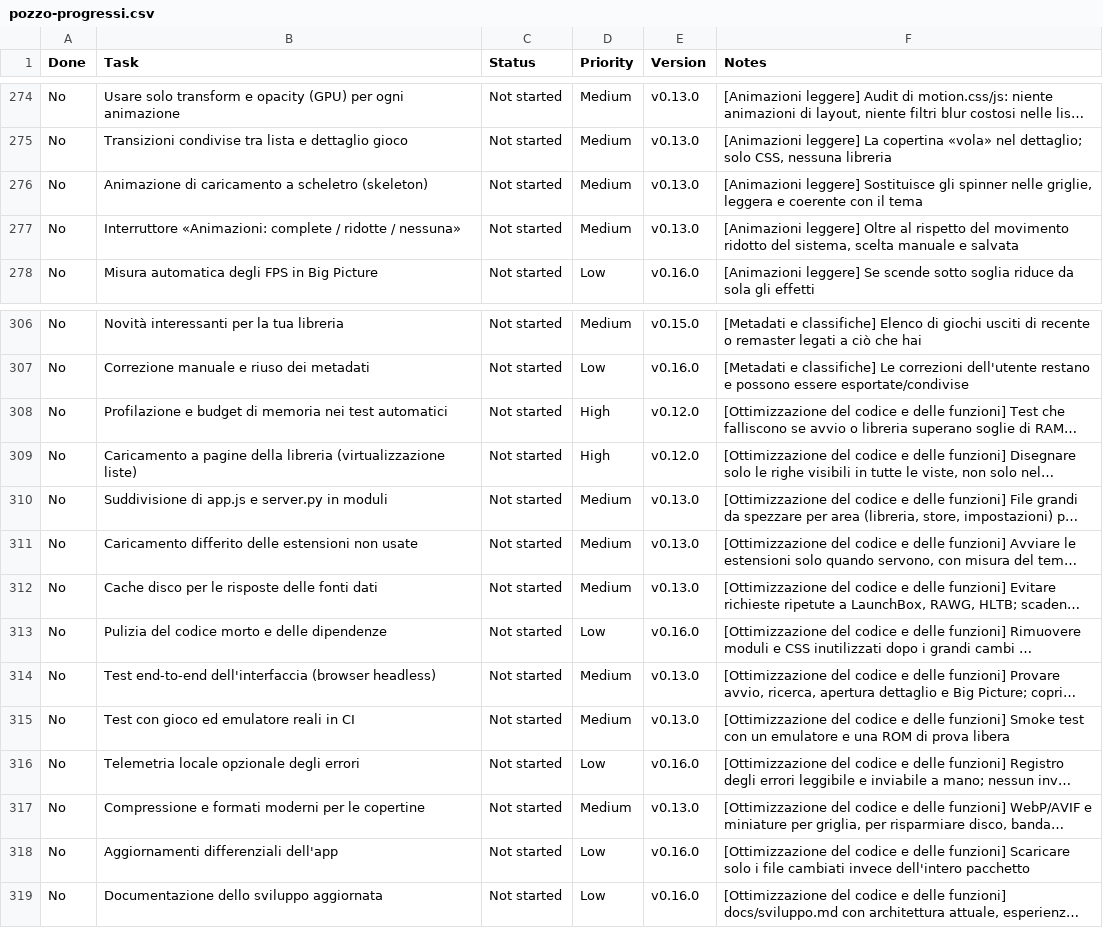
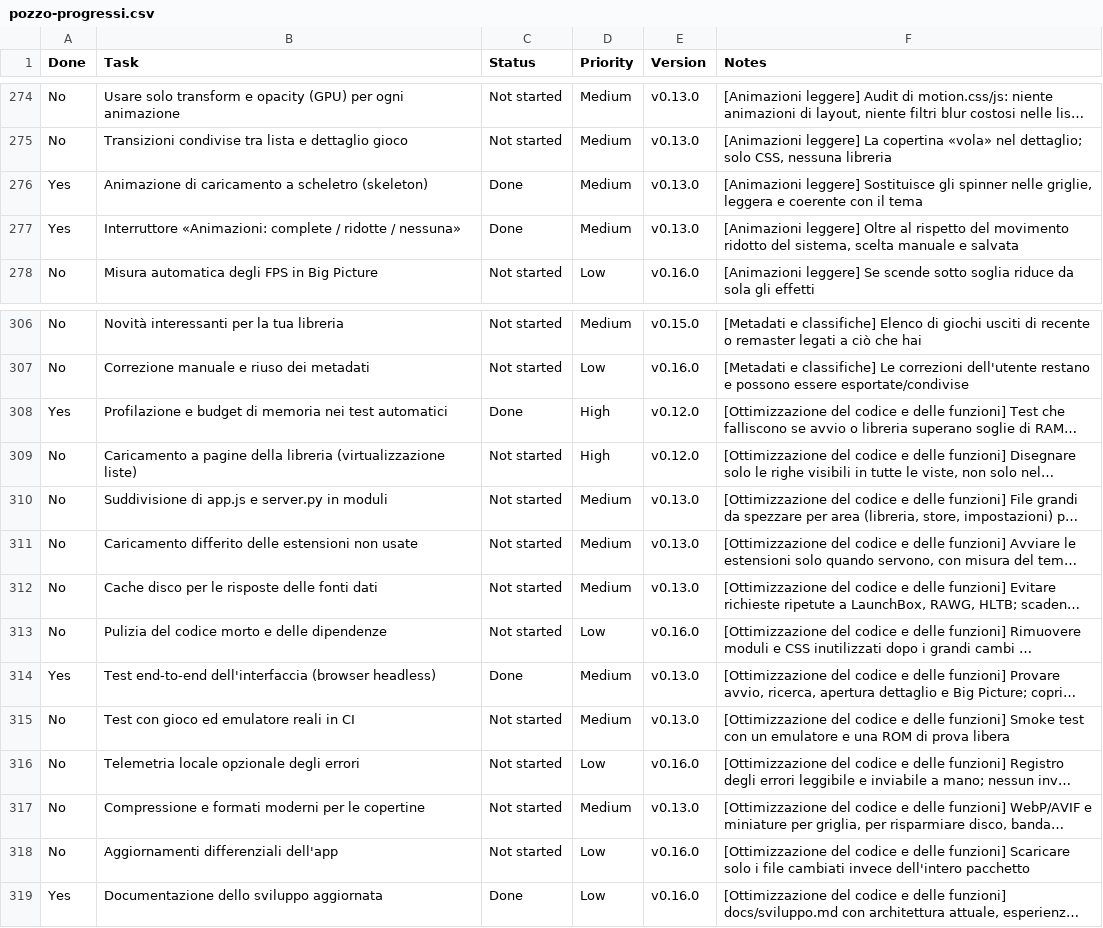
Before and after one commit to erpaffo/Pozzo-Launcher, a CSV file: pozzo-progressi.csv, drawn as a sheet; only a part is shown, gaps mark what is left out; long unchanged cells end in …; the diff names each change by its address in the sheet, - before the commit and + after, or states it on an @@ line.

```diff
--- a/pozzo-progressi.csv
+++ b/pozzo-progressi.csv
-A276:A277 (Done): No
+A276:A277 (Done): Yes
-C276:C277 (Status): Not started
+C276:C277 (Status): Done
-A308 (Done): No
+A308 (Done): Yes
-C308 (Status): Not started
+C308 (Status): Done
-A314 (Done): No
+A314 (Done): Yes
-C314 (Status): Not started
+C314 (Status): Done
-A319 (Done): No
+A319 (Done): Yes
-C319 (Status): Not started
+C319 (Status): Done
```
Also changed, not shown: 2 other files.
